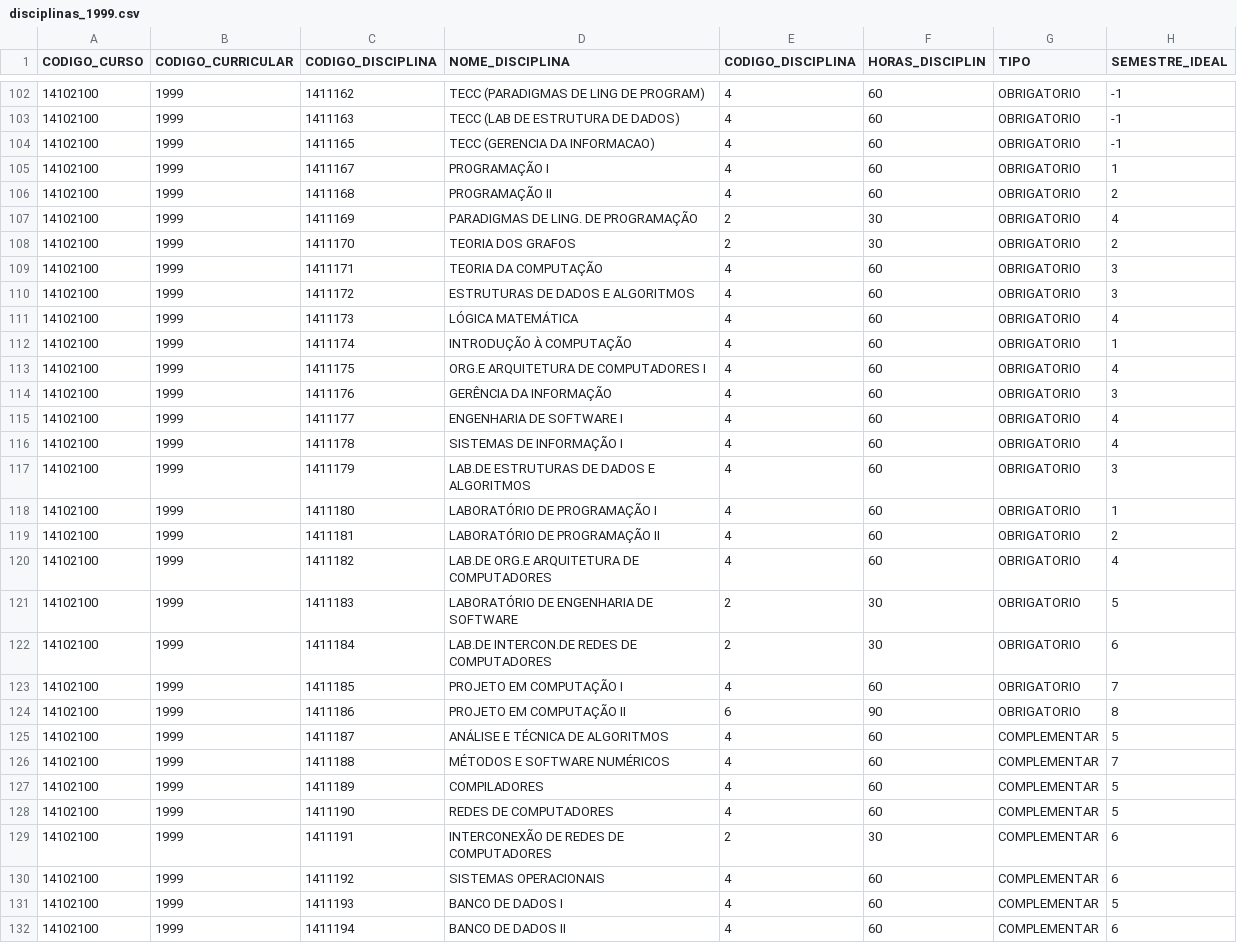
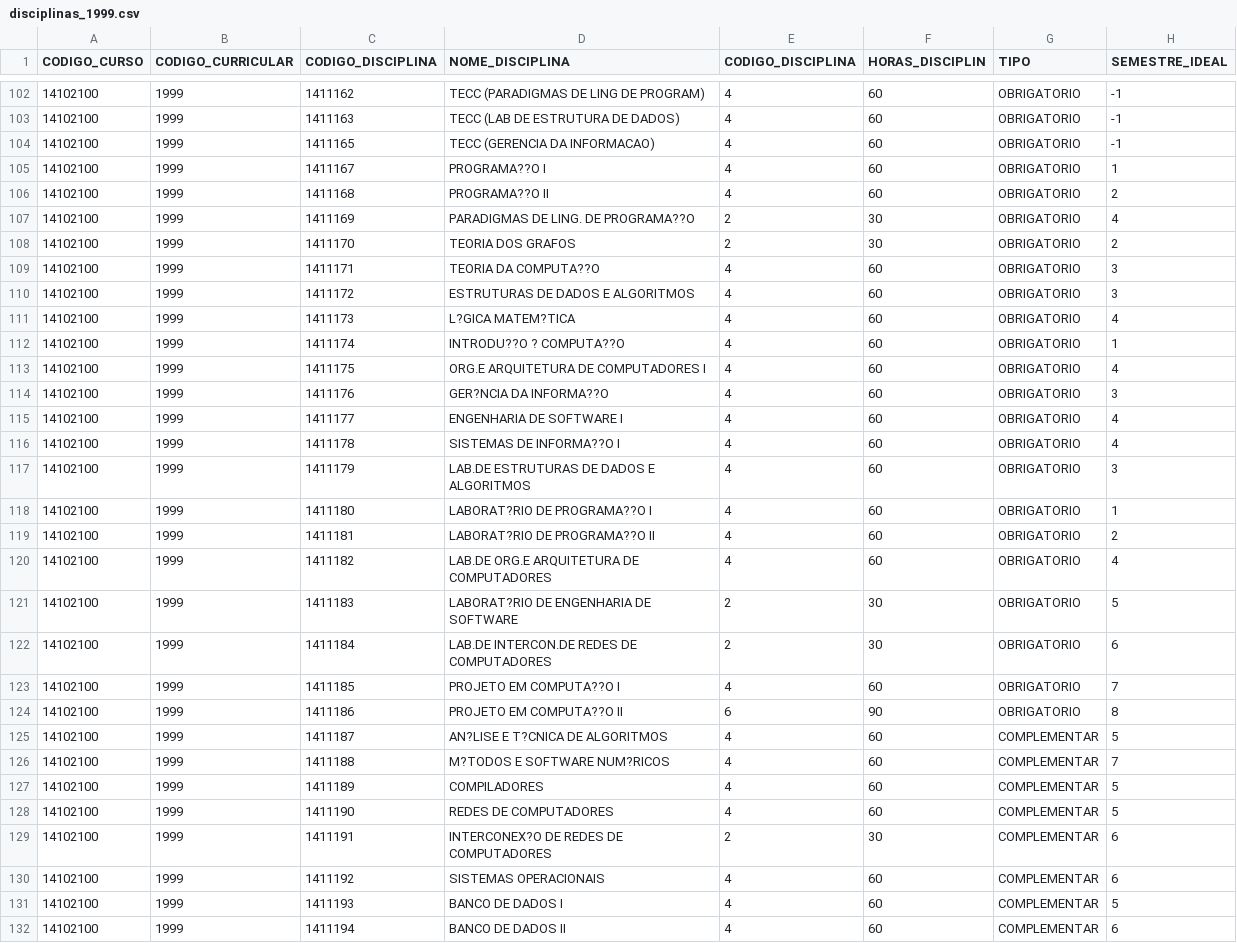
Before and after one commit to DiegoKazadi/ufcg-evasao-impacto-curriculo, a CSV file: Dados_Script_Usados/dados/disciplinas_1999.csv, drawn as a sheet; only a part is shown, gaps mark what is left out; the diff covers the shown part only; the diff names each change by its address in the sheet, - before the commit and + after, or states it on an @@ line.

```diff
--- a/Dados_Script_Usados/dados/disciplinas_1999.csv
+++ b/Dados_Script_Usados/dados/disciplinas_1999.csv
-D105 (NOME_DISCIPLINA): PROGRAMAÇÃO I
+D105 (NOME_DISCIPLINA): PROGRAMA??O I
-D106 (NOME_DISCIPLINA): PROGRAMAÇÃO II
+D106 (NOME_DISCIPLINA): PROGRAMA??O II
-D107 (NOME_DISCIPLINA): PARADIGMAS DE LING. DE PROGRAMAÇÃO
+D107 (NOME_DISCIPLINA): PARADIGMAS DE LING. DE PROGRAMA??O
-D109 (NOME_DISCIPLINA): TEORIA DA COMPUTAÇÃO
+D109 (NOME_DISCIPLINA): TEORIA DA COMPUTA??O
-D111 (NOME_DISCIPLINA): LÓGICA MATEMÁTICA
+D111 (NOME_DISCIPLINA): L?GICA MATEM?TICA
-D112 (NOME_DISCIPLINA): INTRODUÇÃO À COMPUTAÇÃO
+D112 (NOME_DISCIPLINA): INTRODU??O ? COMPUTA??O
-D114 (NOME_DISCIPLINA): GERÊNCIA DA INFORMAÇÃO
+D114 (NOME_DISCIPLINA): GER?NCIA DA INFORMA??O
-D116 (NOME_DISCIPLINA): SISTEMAS DE INFORMAÇÃO I
+D116 (NOME_DISCIPLINA): SISTEMAS DE INFORMA??O I
-D118 (NOME_DISCIPLINA): LABORATÓRIO DE PROGRAMAÇÃO I
+D118 (NOME_DISCIPLINA): LABORAT?RIO DE PROGRAMA??O I
-D119 (NOME_DISCIPLINA): LABORATÓRIO DE PROGRAMAÇÃO II
+D119 (NOME_DISCIPLINA): LABORAT?RIO DE PROGRAMA??O II
-D121 (NOME_DISCIPLINA): LABORATÓRIO DE ENGENHARIA DE SOFTWARE
+D121 (NOME_DISCIPLINA): LABORAT?RIO DE ENGENHARIA DE SOFTWARE
-D123 (NOME_DISCIPLINA): PROJETO EM COMPUTAÇÃO I
+D123 (NOME_DISCIPLINA): PROJETO EM COMPUTA??O I
-D124 (NOME_DISCIPLINA): PROJETO EM COMPUTAÇÃO II
+D124 (NOME_DISCIPLINA): PROJETO EM COMPUTA??O II
-D125 (NOME_DISCIPLINA): ANÁLISE E TÉCNICA DE ALGORITMOS
+D125 (NOME_DISCIPLINA): AN?LISE E T?CNICA DE ALGORITMOS
-D126 (NOME_DISCIPLINA): MÉTODOS E SOFTWARE NUMÉRICOS
+D126 (NOME_DISCIPLINA): M?TODOS E SOFTWARE NUM?RICOS
-D129 (NOME_DISCIPLINA): INTERCONEXÃO DE REDES DE COMPUTADORES
+D129 (NOME_DISCIPLINA): INTERCONEX?O DE REDES DE COMPUTADORES
```
Also changed, not shown: 87 edited cells elsewhere in this file, Dados_Script_Usados/dados/disciplinas_2017.csv, 3 other files.
